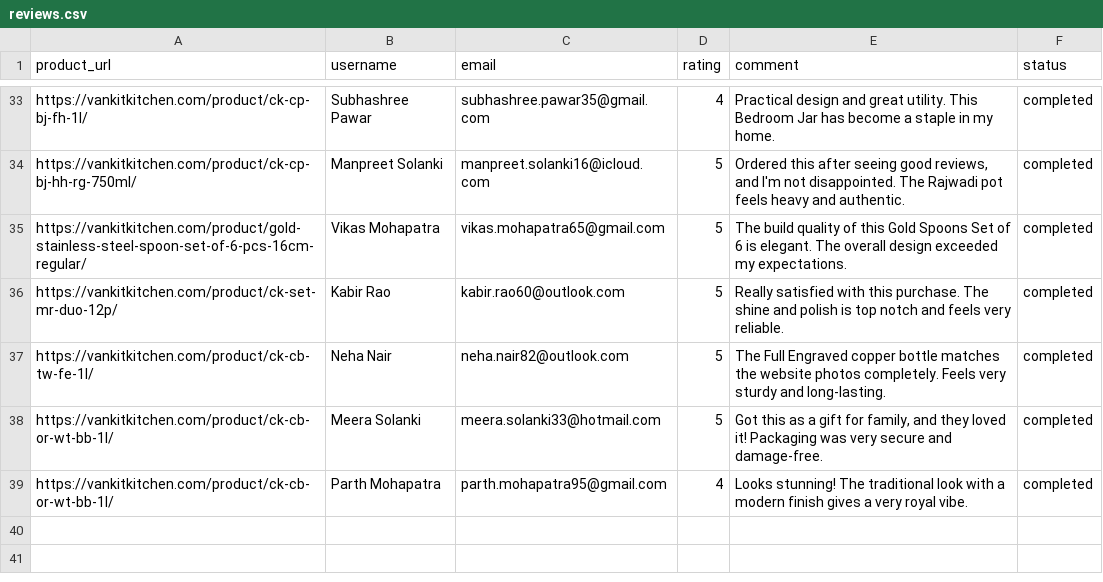
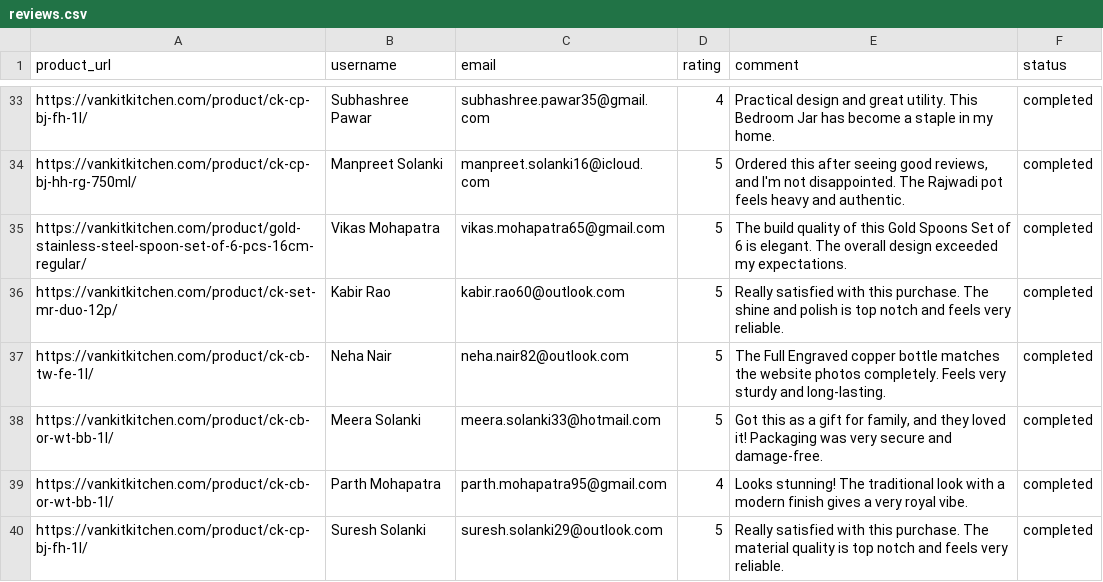
Before and after one commit to ankit1714/website-review, a CSV file: reviews.csv, drawn as a sheet; only a part is shown, gaps mark what is left out.

```diff
--- a/reviews.csv
+++ b/reviews.csv
@@ -39 +39,2 @@ https://vankitkitchen.com/product/ck-cb-or-wt-bb-1l/,Meera Solanki,meera.solanki
 https://vankitkitchen.com/product/ck-cb-or-wt-bb-1l/,Parth Mohapatra,parth.mohapatra95@gmail.com,4,Looks stunning! The traditional look with a modern finish gives a very royal vibe.,completed
+https://vankitkitchen.com/product/ck-cp-bj-fh-1l/,Suresh Solanki,suresh.solanki29@outlook.com,5,Really satisfied with this purchase. The material quality is top notch and feels very reliable.,completed
```
